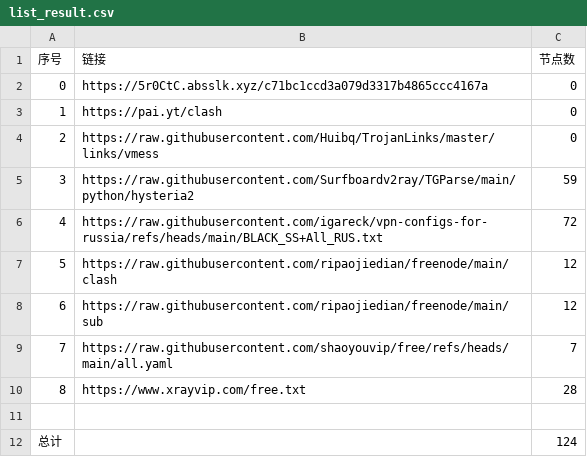
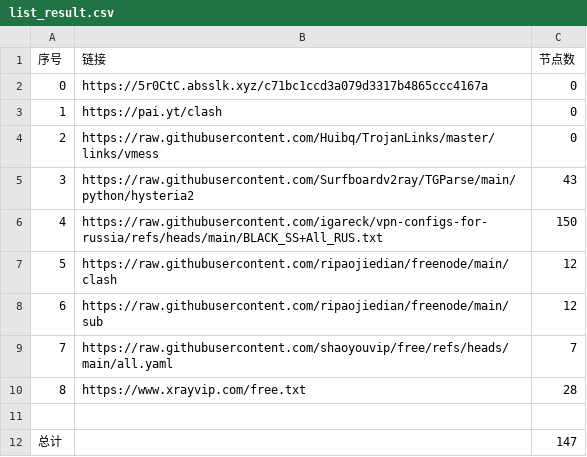
Before and after one commit to ya980/glasspanelfree, a CSV file: list_result.csv, drawn as a sheet.

```diff
--- a/list_result.csv
+++ b/list_result.csv
@@ -4,4 +4,4 @@
 2,https://raw.githubusercontent.com/Huibq/TrojanLinks/master/links/vmess,0
-3,https://raw.githubusercontent.com/Surfboardv2ray/TGParse/main/python/hysteria2,59
-4,https://raw.githubusercontent.com/igareck/vpn-configs-for-russia/refs/heads/main/BLACK_SS+All_RUS.txt,72
+3,https://raw.githubusercontent.com/Surfboardv2ray/TGParse/main/python/hysteria2,43
+4,https://raw.githubusercontent.com/igareck/vpn-configs-for-russia/refs/heads/main/BLACK_SS+All_RUS.txt,150
 5,https://raw.githubusercontent.com/ripaojiedian/freenode/main/clash,12
@@ -11,2 +11,2 @@
 
-总计,,124
+总计,,147
```
Also changed, not shown: 21 other files.
